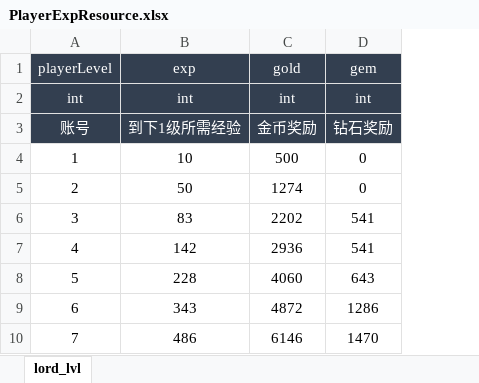
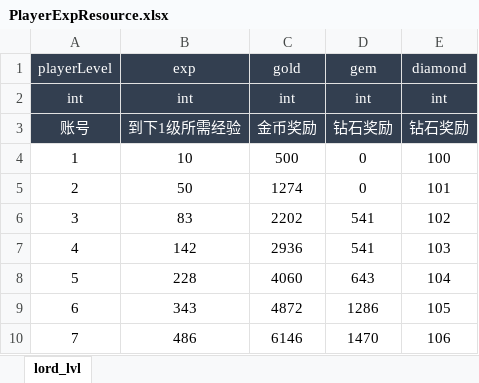
Before and after one commit to zfoo-project/tank-game-server, an Excel workbook: common/src/main/resources/excel/PlayerExpResource.xlsx, sheet lord_lvl, drawn as a sheet; only a part is shown; values as stored, in another font and other column widths than the file's, no borders; the diff names each change by its address in the sheet, - before the commit and + after, or states it on an @@ line.

```diff
--- a/common/src/main/resources/excel/PlayerExpResource.xlsx (sheet lord_lvl)
+++ b/common/src/main/resources/excel/PlayerExpResource.xlsx (sheet lord_lvl)
+column E (diamond), rows 2-10: int | 钻石奖励 | 100 | 101 | 102 | 103 | 104 | 105 | 106
```
Also changed, not shown: 12 other files.
